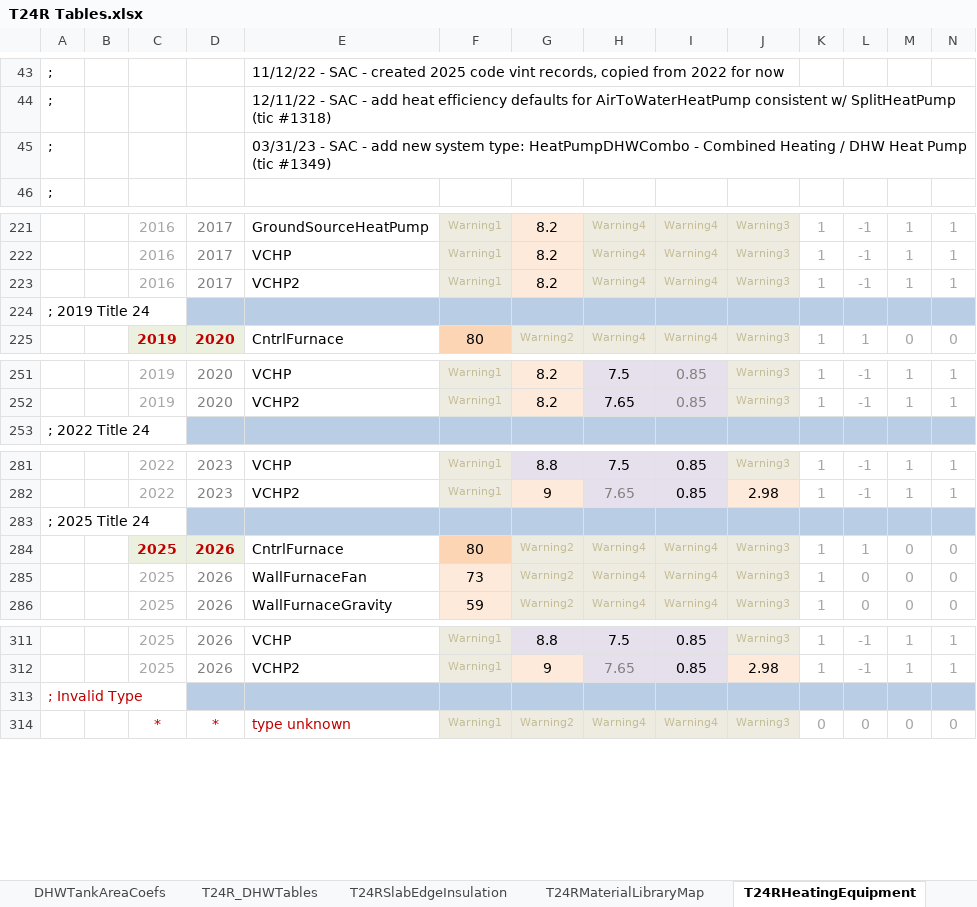
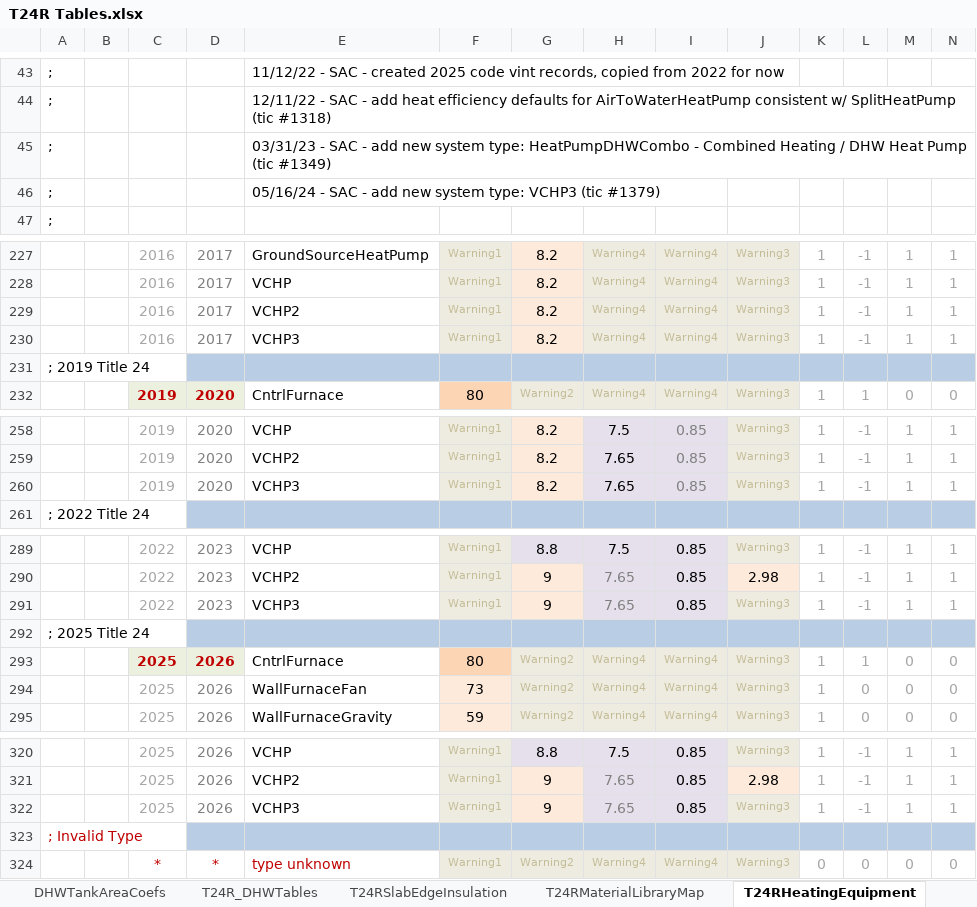
Before and after one commit to joesinger12misc/test-no-LFS, an Excel workbook: RulesetDev/Rulesets/CA Res/Rules/T24R Tables.xlsx, sheet T24RHeatingEquipment, drawn as a sheet; only a part is shown, gaps mark what is left out; values as stored, in another font and other column widths than the file's, no borders; rows hold the shown columns only; the diff covers the shown part only; the diff names each change by its address in the sheet, - before the commit and + after, or states it on an @@ line.

Commit message:
SVN (res) commit #2462 by scriswellwsf       CBECC-Res 2022/25 (1345) executables (incl. CSE update) and ruleset source w/ first round of new VCHP3 system type inputs &amp; processing (tic #1379) plus partial port of CUAC from CBECC (tic #1378)

```diff
--- a/RulesetDev/Rulesets/CA Res/Rules/T24R Tables.xlsx (sheet T24RHeatingEquipment)
+++ b/RulesetDev/Rulesets/CA Res/Rules/T24R Tables.xlsx (sheet T24RHeatingEquipment)
+row 46: ; |  |  |  | 05/16/24 - SAC - add new system type: VCHP3 (tic #1379)
+row 230:  |  | 2016 | 2017 | VCHP3 | Warning1 | 8.2 | Warning4 | Warning4 | Warning3 | 1 | -1 | 1 | 1
+row 260:  |  | 2019 | 2020 | VCHP3 | Warning1 | 8.2 | 7.65 | 0.85 | Warning3 | 1 | -1 | 1 | 1
+row 291:  |  | 2022 | 2023 | VCHP3 | Warning1 | 9 | 7.65 | 0.85 | Warning3 | 1 | -1 | 1 | 1
+row 322:  |  | 2025 | 2026 | VCHP3 | Warning1 | 9 | 7.65 | 0.85 | Warning3 | 1 | -1 | 1 | 1
```
Also changed, not shown: 5 added rows and 1 edited cell elsewhere in this sheet, sheet T24RCoolingEquipment, other sheet tabs, formulas that keep their value, 31 other files.
